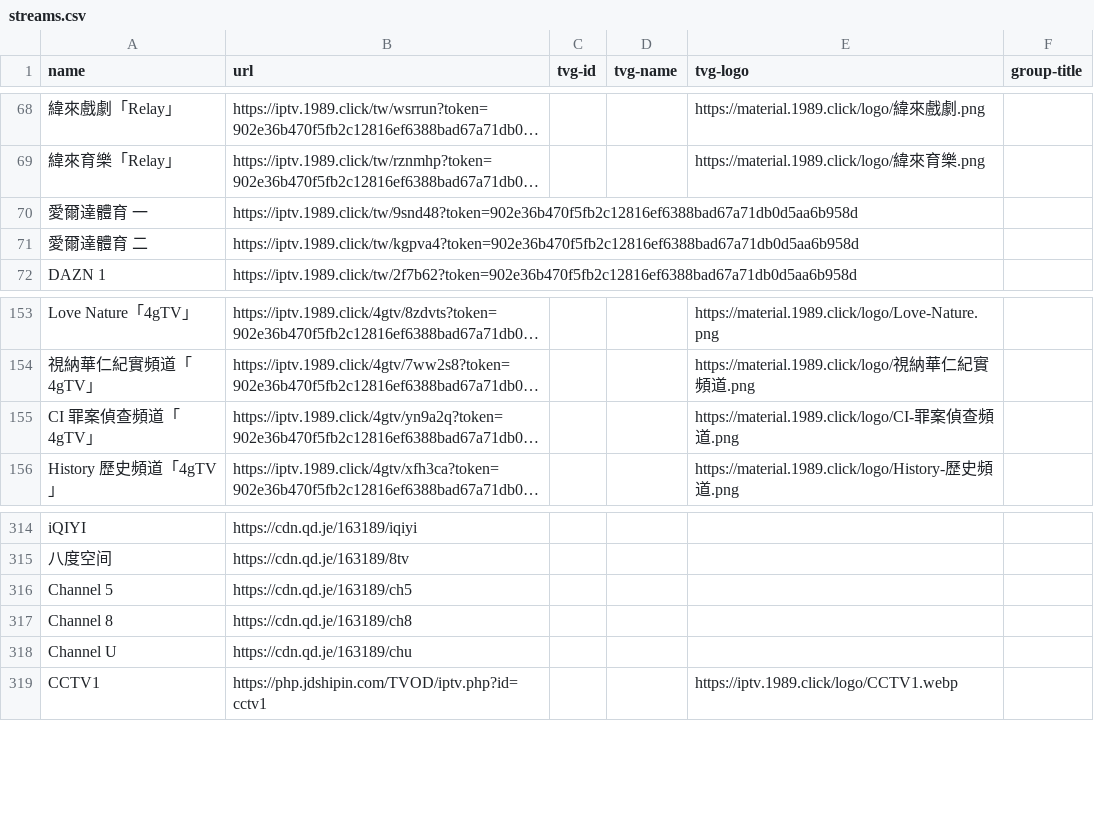
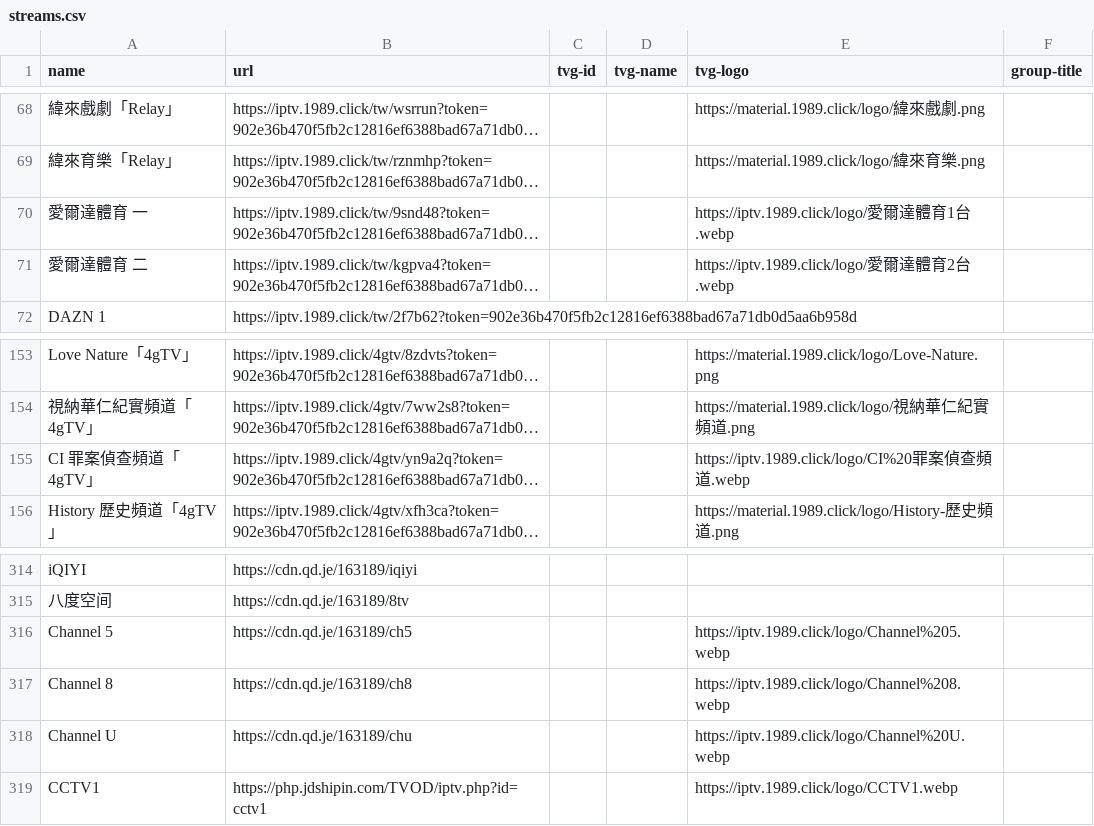
Before and after one commit to jingjingge-art/nttv, a CSV file: streams.csv, drawn as a sheet; only a part is shown, gaps mark what is left out; long unchanged cells end in …; the diff covers the shown part only; the diff names each change by its address in the sheet, - before the commit and + after, or states it on an @@ line.

```diff
--- a/streams.csv
+++ b/streams.csv
-E70 (tvg-logo): (empty)
+E70 (tvg-logo): https://iptv.1989.click/logo/愛爾達體育1台.webp
-E71 (tvg-logo): (empty)
+E71 (tvg-logo): https://iptv.1989.click/logo/愛爾達體育2台.webp
-E155 (tvg-logo): https://material.1989.click/logo/CI-罪案偵查頻道.png
+E155 (tvg-logo): https://iptv.1989.click/logo/CI%20罪案偵查頻道.webp
-E316 (tvg-logo): (empty)
+E316 (tvg-logo): https://iptv.1989.click/logo/Channel%205.webp
-E317 (tvg-logo): (empty)
+E317 (tvg-logo): https://iptv.1989.click/logo/Channel%208.webp
-E318 (tvg-logo): (empty)
+E318 (tvg-logo): https://iptv.1989.click/logo/Channel%20U.webp
```
Also changed, not shown: 17 edited cells elsewhere in this file, 1 other file.
